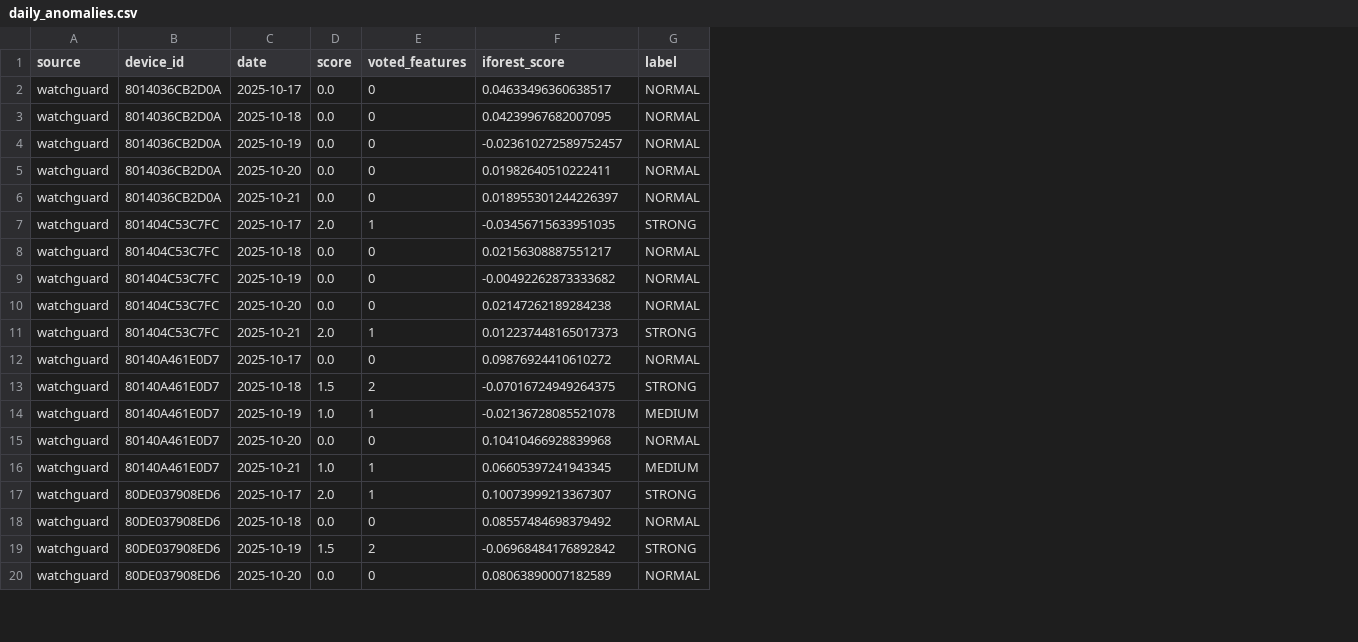
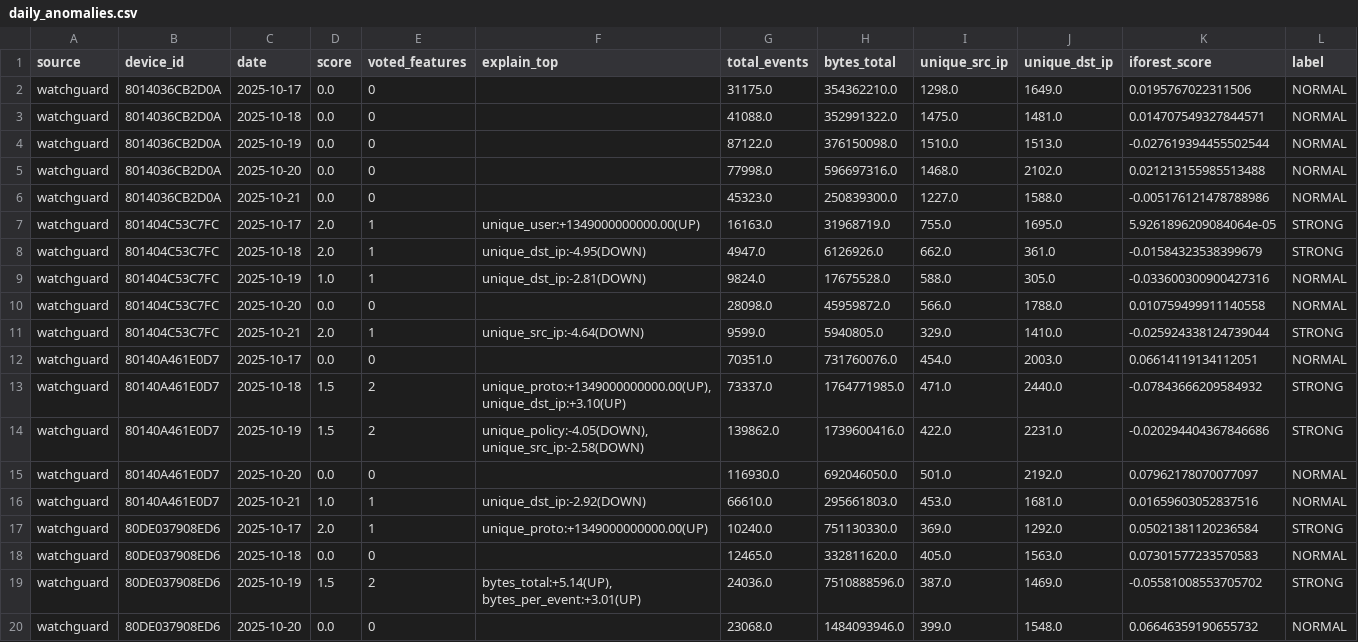
Before and after one commit to SimoneIng/G02-Isolation_forest_for_anomaly_detection, a CSV file: output/seconda-valutazione/watchguard/daily_anomalies.csv, drawn as a sheet; only a part is shown; addresses are those after the commit; the diff covers the shown part only; the diff names each change by its address in the sheet, - before the commit and + after, or states it on an @@ line.

```diff
--- a/output/seconda-valutazione/watchguard/daily_anomalies.csv
+++ b/output/seconda-valutazione/watchguard/daily_anomalies.csv
+column F (explain_top), rows 7-19: unique_user:+1349000000000.00(UP) | unique_dst_ip:-4.95(DOWN) | unique_dst_ip:-2.81(DOWN) |  | unique_src_ip:-4.64(DOWN) |  | unique_proto:+1349000000000.00(UP), unique_dst_ip:+3.10(UP) | unique_policy:-4.05(DOWN), unique_src_ip:-2.58(DOWN) |  | unique_dst_ip:-2.92(DOWN) | unique_proto:+1349000000000.00(UP) |  | bytes_total:+5.14(UP), bytes_per_event:+3.01(UP)
+column G (total_events), rows 2-20: 31175.0 | 41088.0 | 87122.0 | 77998.0 | 45323.0 | 16163.0 | 4947.0 | 9824.0 | 28098.0 | 9599.0 | 70351.0 | 73337.0 | 139862.0 | 116930.0 | 66610.0 | 10240.0 | 12465.0 | 24036.0 | 23068.0
+column H (bytes_total), rows 2-20: 354362210.0 | 352991322.0 | 376150098.0 | 596697316.0 | 250839300.0 | 31968719.0 | 6126926.0 | 17675528.0 | 45959872.0 | 5940805.0 | 731760076.0 | 1764771985.0 | 1739600416.0 | 692046050.0 | 295661803.0 | 751130330.0 | 332811620.0 | 7510888596.0 | 1484093946.0
+column I (unique_src_ip), rows 2-20: 1298.0 | 1475.0 | 1510.0 | 1468.0 | 1227.0 | 755.0 | 662.0 | 588.0 | 566.0 | 329.0 | 454.0 | 471.0 | 422.0 | 501.0 | 453.0 | 369.0 | 405.0 | 387.0 | 399.0
+column J (unique_dst_ip), rows 2-20: 1649.0 | 1481.0 | 1513.0 | 2102.0 | 1588.0 | 1695.0 | 361.0 | 305.0 | 1788.0 | 1410.0 | 2003.0 | 2440.0 | 2231.0 | 2192.0 | 1681.0 | 1292.0 | 1563.0 | 1469.0 | 1548.0
-K2 (iforest_score): 0.04633496360638517
+K2 (iforest_score): 0.0195767022311506
-K3 (iforest_score): 0.04239967682007095
+K3 (iforest_score): 0.014707549327844571
-K4 (iforest_score): -0.023610272589752457
+K4 (iforest_score): -0.027619394455502544
-K5 (iforest_score): 0.01982640510222411
+K5 (iforest_score): 0.021213155985513488
-K6 (iforest_score): 0.018955301244226397
+K6 (iforest_score): -0.005176121478788986
-K7 (iforest_score): -0.03456715633951035
+K7 (iforest_score): 5.9261896209084064e-05
-D8 (score): 0.0
+D8 (score): 2.0
-E8:E9 (voted_features): 0
+E8:E9 (voted_features): 1
-K8 (iforest_score): 0.02156308887551217
+K8 (iforest_score): -0.01584323538399679
-L8 (label): NORMAL
+L8 (label): STRONG
-D9 (score): 0.0
+D9 (score): 1.0
-K9 (iforest_score): -0.00492262873333682
+K9 (iforest_score): -0.033600300900427316
-K10 (iforest_score): 0.02147262189284238
+K10 (iforest_score): 0.010759499911140558
-K11 (iforest_score): 0.012237448165017373
+K11 (iforest_score): -0.025924338124739044
-K12 (iforest_score): 0.09876924410610272
+K12 (iforest_score): 0.06614119134112051
-K13 (iforest_score): -0.07016724949264375
+K13 (iforest_score): -0.07843666209584932
-D14 (score): 1.0
+D14 (score): 1.5
-E14 (voted_features): 1
+E14 (voted_features): 2
-K14 (iforest_score): -0.02136728085521078
+K14 (iforest_score): -0.020294404367846686
-L14 (label): MEDIUM
+L14 (label): STRONG
-K15 (iforest_score): 0.10410466928839968
+K15 (iforest_score): 0.07962178070077097
-K16 (iforest_score): 0.06605397241943345
+K16 (iforest_score): 0.01659603052837516
-L16 (label): MEDIUM
+L16 (label): NORMAL
-K17 (iforest_score): 0.10073999213367307
+K17 (iforest_score): 0.05021381120236584
-K18 (iforest_score): 0.08557484698379492
+K18 (iforest_score): 0.07301577233570583
-K19 (iforest_score): -0.06968484176892842
+K19 (iforest_score): -0.05581008553705702
-K20 (iforest_score): 0.08063890007182589
+K20 (iforest_score): 0.06646359190655732
```
Also changed, not shown: 40 edited cells elsewhere in this file, output/seconda-valutazione/mac_windows/daily_features.csv, output/seconda-valutazione/pfsense/daily_anomalies.csv, 26 other files.
